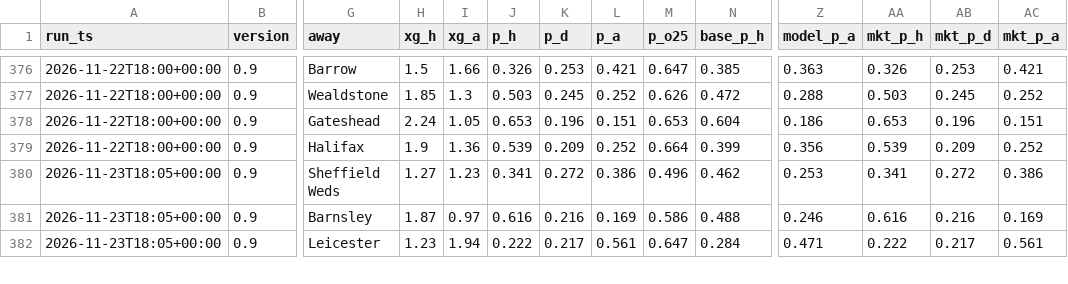
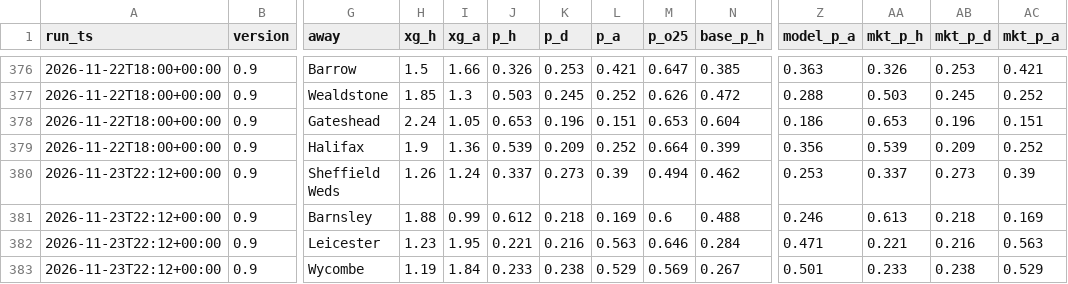
Before and after one commit to paulhessle-cyber/Football-formintel, a CSV file: logs/predictions_log.csv, drawn as a sheet; only a part is shown, gaps mark what is left out; rows hold the shown columns only; the diff covers the shown part only; the diff names each change by its address in the sheet, - before the commit and + after, or states it on an @@ line.

```diff
--- a/logs/predictions_log.csv
+++ b/logs/predictions_log.csv
-A380:A382 (run_ts): 2026-11-23T18:05+00:00
+A380:A382 (run_ts): 2026-11-23T22:12+00:00
-H380 (xg_h): 1.27
+H380 (xg_h): 1.26
-I380 (xg_a): 1.23
+I380 (xg_a): 1.24
-J380 (p_h): 0.341
+J380 (p_h): 0.337
-K380 (p_d): 0.272
+K380 (p_d): 0.273
-L380 (p_a): 0.386
+L380 (p_a): 0.39
-M380 (p_o25): 0.496
+M380 (p_o25): 0.494
-AA380 (mkt_p_h): 0.341
+AA380 (mkt_p_h): 0.337
-AB380 (mkt_p_d): 0.272
+AB380 (mkt_p_d): 0.273
-AC380 (mkt_p_a): 0.386
+AC380 (mkt_p_a): 0.39
-H381 (xg_h): 1.87
+H381 (xg_h): 1.88
-I381 (xg_a): 0.97
+I381 (xg_a): 0.99
-J381 (p_h): 0.616
+J381 (p_h): 0.612
-K381 (p_d): 0.216
+K381 (p_d): 0.218
-M381 (p_o25): 0.586
+M381 (p_o25): 0.6
-AA381 (mkt_p_h): 0.616
+AA381 (mkt_p_h): 0.613
-AB381 (mkt_p_d): 0.216
+AB381 (mkt_p_d): 0.218
-I382 (xg_a): 1.94
+I382 (xg_a): 1.95
-J382 (p_h): 0.222
+J382 (p_h): 0.221
-K382 (p_d): 0.217
+K382 (p_d): 0.216
-L382 (p_a): 0.561
+L382 (p_a): 0.563
-M382 (p_o25): 0.647
+M382 (p_o25): 0.646
-AA382 (mkt_p_h): 0.222
+AA382 (mkt_p_h): 0.221
-AB382 (mkt_p_d): 0.217
+AB382 (mkt_p_d): 0.216
-AC382 (mkt_p_a): 0.561
+AC382 (mkt_p_a): 0.563
+row 383: 2026-11-23T22:12+00:00 | 0.9 | Wycombe | 1.19 | 1.84 | 0.233 | 0.238 | 0.529 | 0.569 | 0.267 | 0.501 | 0.233 | 0.238 | 0.529
```
Also changed, not shown: 1 added row and 88 edited cells elsewhere in this file, 5 other files.
